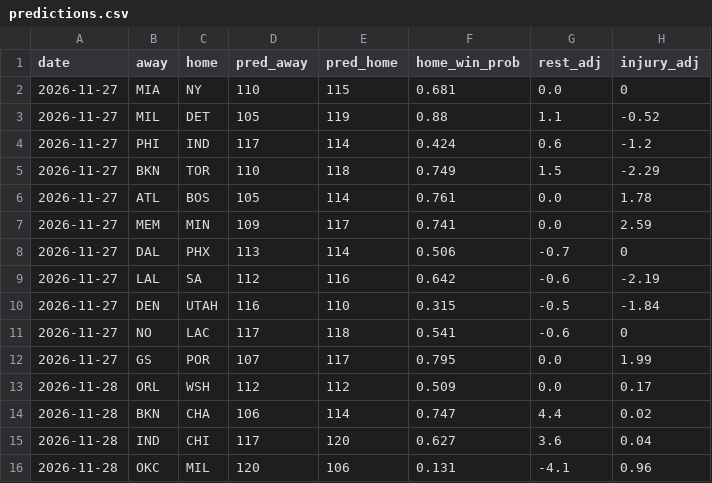
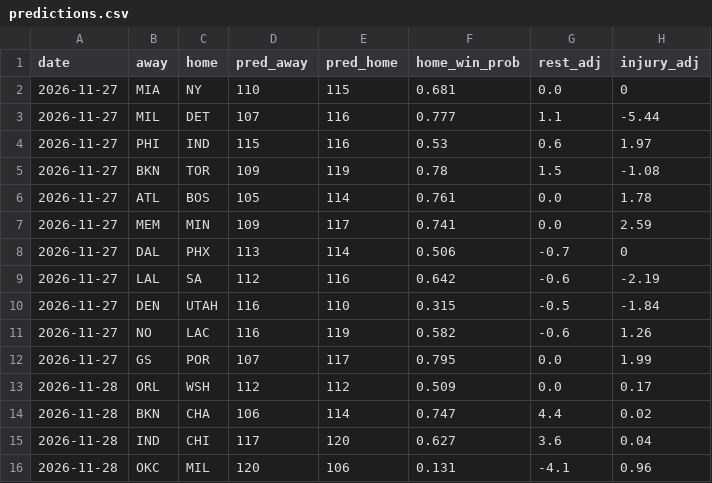
Before and after one commit to Eden1-K/NBACode, a CSV file: nba-ladder/docs/predictions.csv, drawn as a sheet; only a part is shown.

Commit message:
Ladder update 2026-11-26

```diff
--- a/nba-ladder/docs/predictions.csv
+++ b/nba-ladder/docs/predictions.csv
@@ -2,5 +2,5 @@ date,away,home,pred_away,pred_home,home_win_prob,rest_adj,injury_adj
 2026-11-27,MIA,NY,110,115,0.681,0.0,0
-2026-11-27,MIL,DET,105,119,0.88,1.1,-0.52
-2026-11-27,PHI,IND,117,114,0.424,0.6,-1.2
-2026-11-27,BKN,TOR,110,118,0.749,1.5,-2.29
+2026-11-27,MIL,DET,107,116,0.777,1.1,-5.44
+2026-11-27,PHI,IND,115,116,0.53,0.6,1.97
+2026-11-27,BKN,TOR,109,119,0.78,1.5,-1.08
 2026-11-27,ATL,BOS,105,114,0.761,0.0,1.78
@@ -10,3 +10,3 @@ date,away,home,pred_away,pred_home,home_win_prob,rest_adj,injury_adj
 2026-11-27,DEN,UTAH,116,110,0.315,-0.5,-1.84
-2026-11-27,NO,LAC,117,118,0.541,-0.6,0
+2026-11-27,NO,LAC,116,119,0.582,-0.6,1.26
 2026-11-27,GS,POR,107,117,0.795,0.0,1.99
```
Also changed, not shown: 4 other files.
